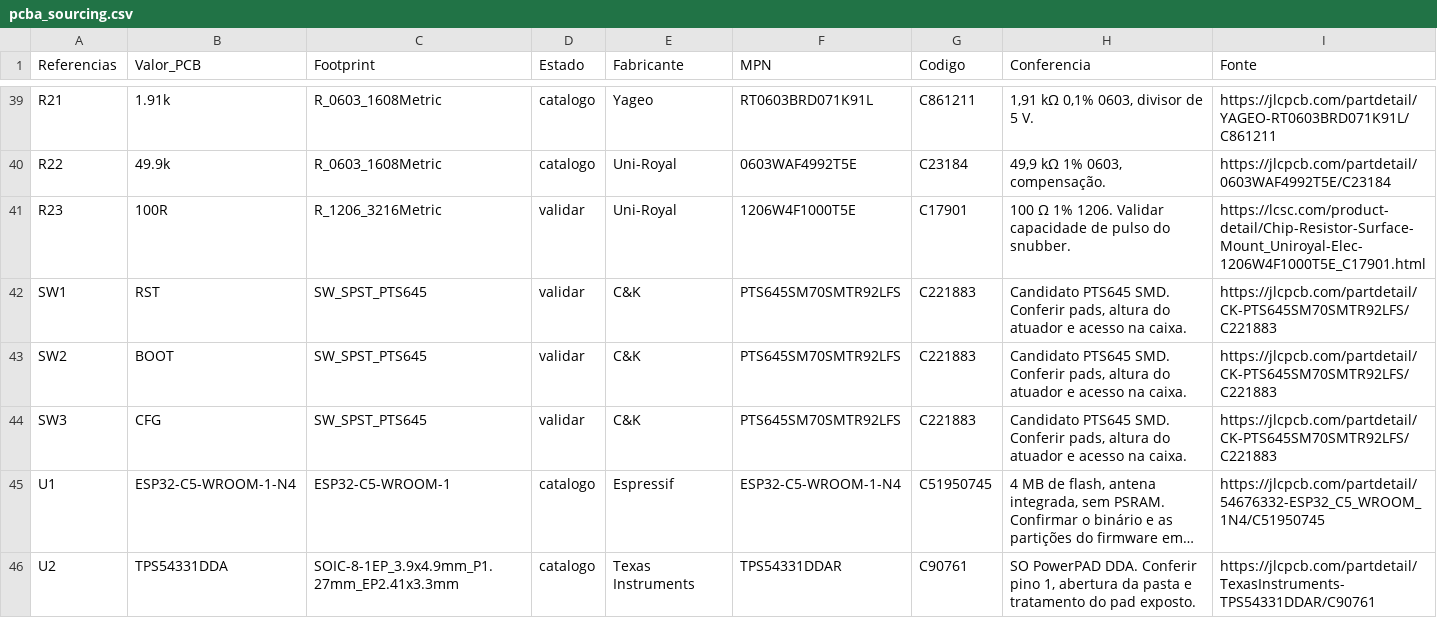
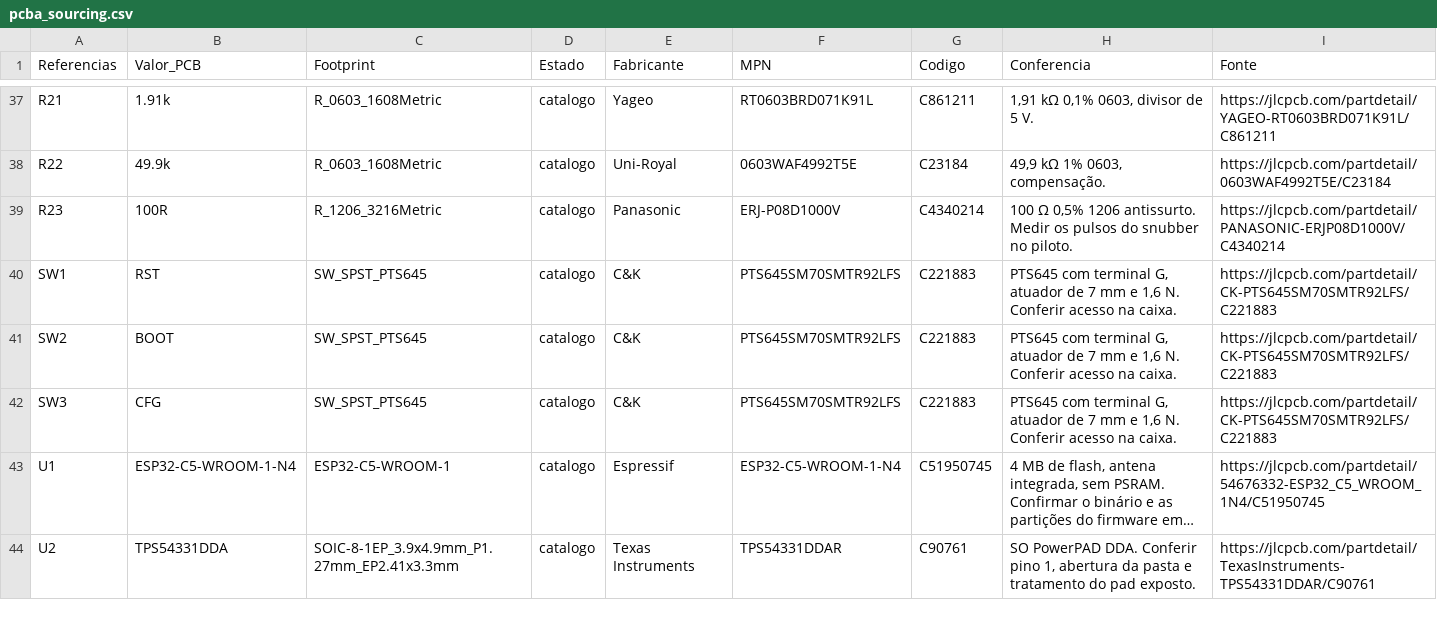
Before and after one commit to rguisantos/pixgate, a CSV file: hardware/pcba_sourcing.csv, drawn as a sheet; only a part is shown, gaps mark what is left out; long unchanged cells end in …; addresses are those after the commit; the diff covers the shown part only; the diff names each change by its address in the sheet, - before the commit and + after, or states it on an @@ line.

Commit message:
hardware: especificar BOM do piloto e documentar DFM do PowerPAD

```diff
--- a/hardware/pcba_sourcing.csv
+++ b/hardware/pcba_sourcing.csv
-D39:D42 (Estado): validar
+D39:D42 (Estado): catalogo
-E39 (Fabricante): Uni-Royal
+E39 (Fabricante): Panasonic
-F39 (MPN): 1206W4F1000T5E
+F39 (MPN): ERJ-P08D1000V
-G39 (Codigo): C17901
+G39 (Codigo): C4340214
-H39 (Conferencia): 100 Ω 1% 1206. Validar capacidade de pulso do snubber.
+H39 (Conferencia): 100 Ω 0,5% 1206 antissurto. Medir os pulsos do snubber no piloto.
-I39 (Fonte): https://lcsc.com/product-detail/Chip-Resistor-Surface-Mount_Uniroyal-Elec-1206W4F1000T5E_C17901.html
+I39 (Fonte): https://jlcpcb.com/partdetail/PANASONIC-ERJP08D1000V/C4340214
-H40:H42 (Conferencia): Candidato PTS645 SMD. Conferir pads, altura do atuador e acesso na…
+H40:H42 (Conferencia): PTS645 com terminal G, atuador de 7 mm e 1,6 N. Conferir acesso na…
```
Also changed, not shown: 2 removed rows and 10 edited cells elsewhere in this file, 18 other files.
